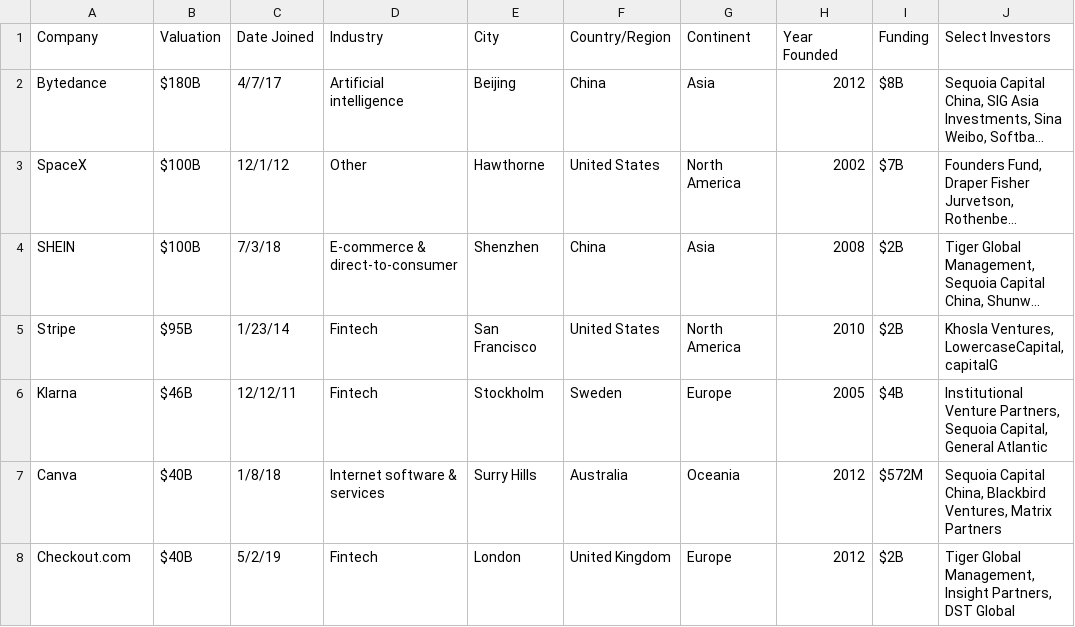
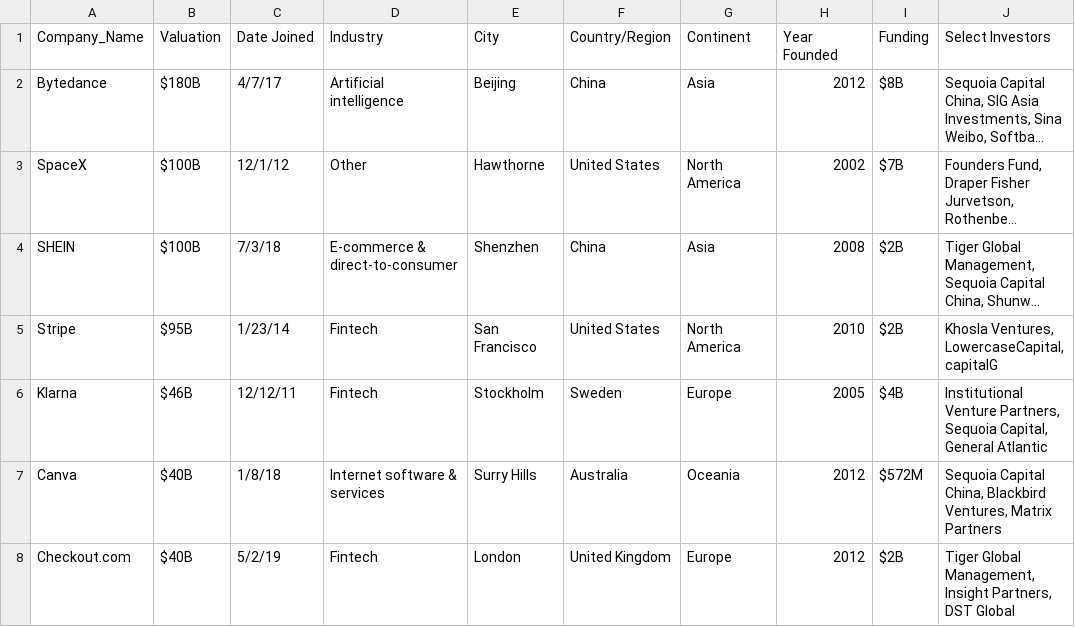
Before and after one commit to Nasratullah-Shafiq/EDA, a CSV file: Unicorn_Companies.csv, drawn as a sheet; only a part is shown; long unchanged cells end in …; the diff names each change by its address in the sheet, - before the commit and + after, or states it on an @@ line.

Commit message:
new changes

```diff
--- a/Unicorn_Companies.csv
+++ b/Unicorn_Companies.csv
-A1: Company
+A1: Company_Name
```
